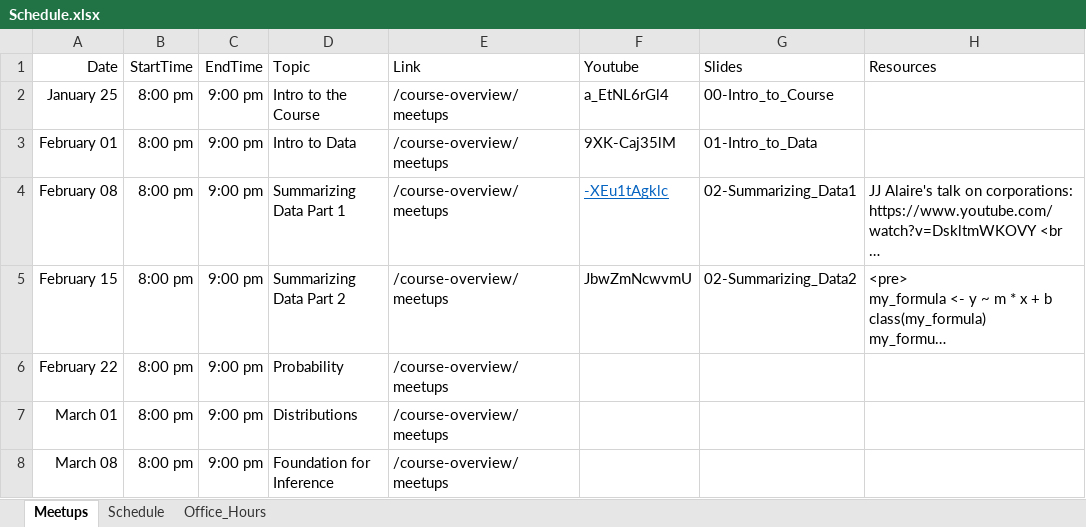
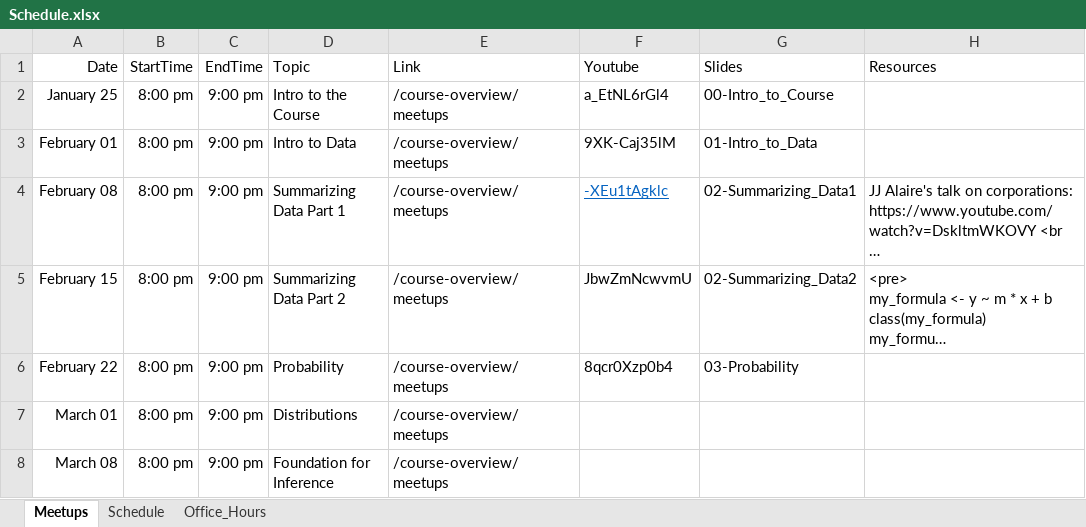
Before and after one commit to jbryer/DATA606Spring2023, an Excel workbook: Schedule.xlsx, sheet Meetups, drawn as a sheet; only a part is shown; long unchanged cells end in …; values as stored, in another font and other column widths than the file's, no borders; the diff names each change by its address in the sheet, - before the commit and + after, or states it on an @@ line.

Commit message:
Added meetup.

```diff
--- a/Schedule.xlsx (sheet Meetups)
+++ b/Schedule.xlsx (sheet Meetups)
-F6 (Youtube): (empty)
+F6 (Youtube): 8qcr0Xzp0b4
-G6 (Slides): (empty)
+G6 (Slides): 03-Probability
```
Also changed, not shown: 40 other files.
